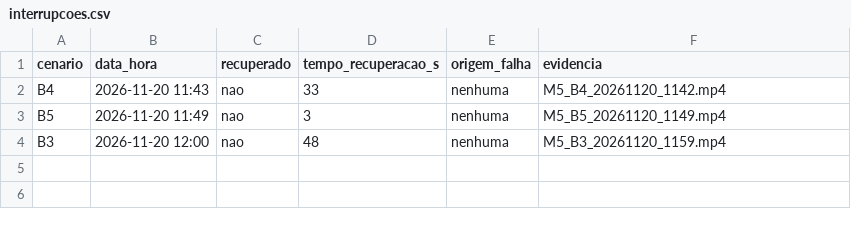
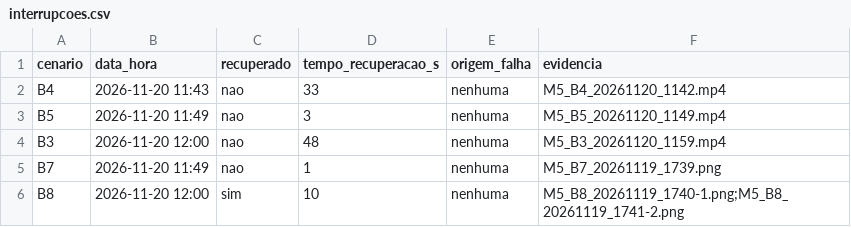
Before and after one commit to FCTE-Qualidade-de-Software-1/2026-2_T02_KAY_MCNULTY, a CSV file: docs/dados/confiabilidade/m5-m6/interrupcoes.csv, drawn as a sheet; the diff names each change by its address in the sheet, - before the commit and + after, or states it on an @@ line.

```diff
--- a/docs/dados/confiabilidade/m5-m6/interrupcoes.csv
+++ b/docs/dados/confiabilidade/m5-m6/interrupcoes.csv
+row 5: B7 | 2026-11-20 11:49 | nao | 1 | nenhuma | M5_B7_20261119_1739.png
+row 6: B8 | 2026-11-20 12:00 | sim | 10 | nenhuma | M5_B8_20261119_1740-1.png;M5_B8_20261119_1741-2.png
```
Also changed, not shown: docs/dados/confiabilidade/m2-m3/fluxos.csv, docs/dados/confiabilidade/m4/anomalias.csv, 16 other files.
